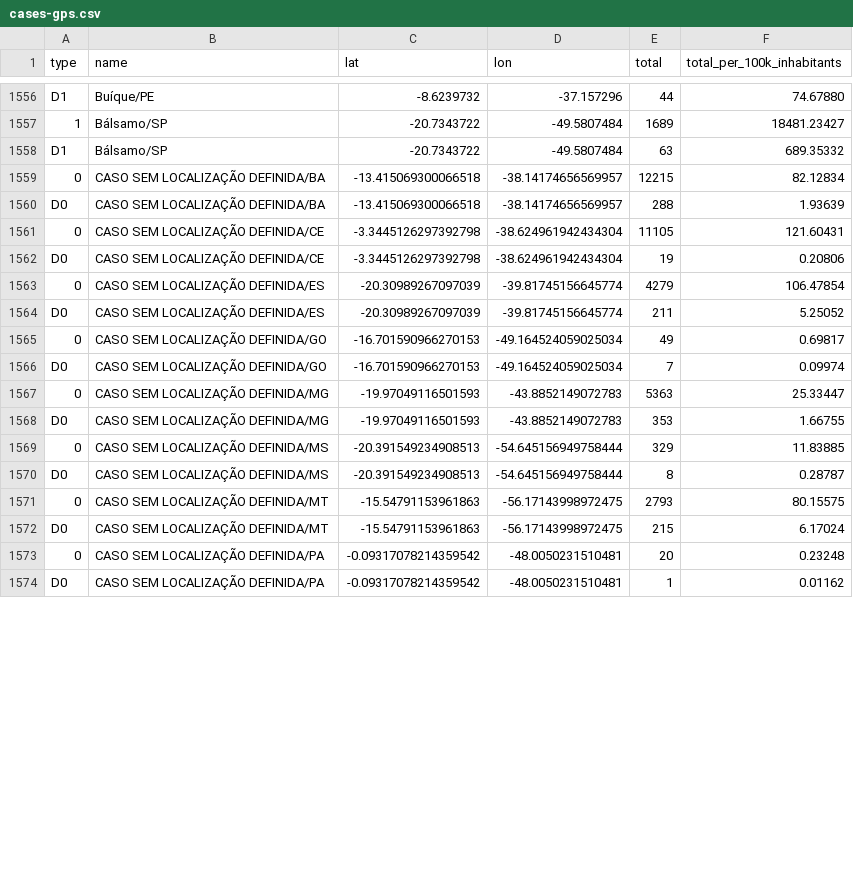
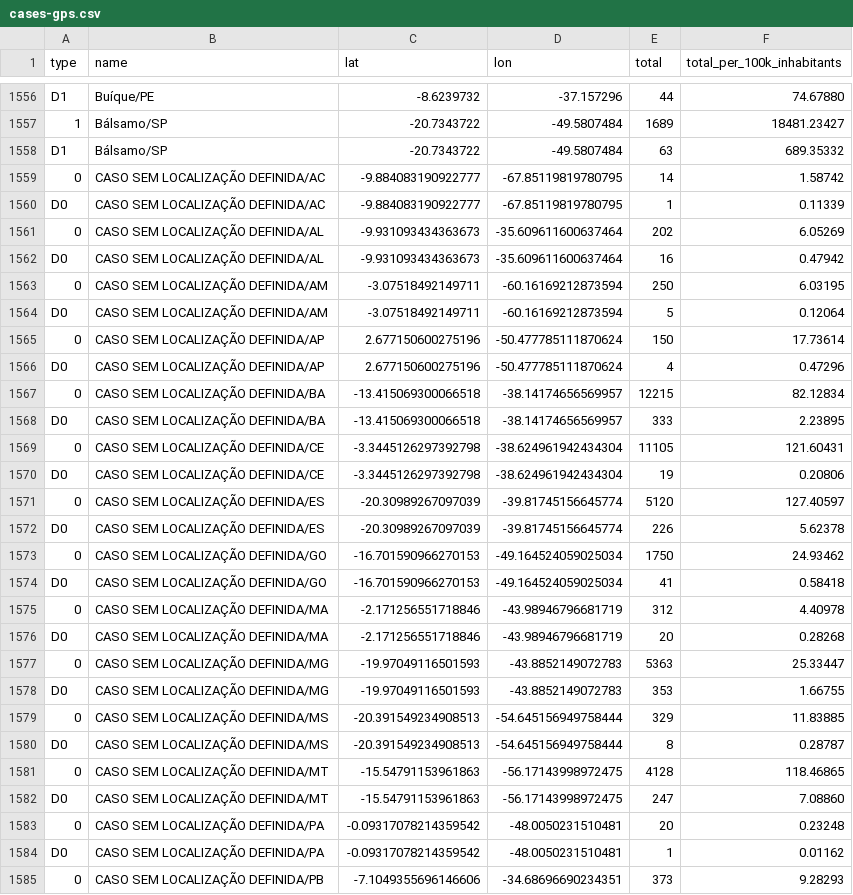
Before and after one commit to araguaci/covid19br, a CSV file: cases-gps.csv, drawn as a sheet; only a part is shown, gaps mark what is left out; the diff covers the shown part only.

```diff
--- a/cases-gps.csv
+++ b/cases-gps.csv
@@ -1558,10 +1558,20 @@ D1,Buíque/PE,-8.6239732,-37.157296,44,74.67880
 D1,Bálsamo/SP,-20.7343722,-49.5807484,63,689.35332
+0,CASO SEM LOCALIZAÇÃO DEFINIDA/AC,-9.884083190922777,-67.85119819780795,14,1.58742
+D0,CASO SEM LOCALIZAÇÃO DEFINIDA/AC,-9.884083190922777,-67.85119819780795,1,0.11339
+0,CASO SEM LOCALIZAÇÃO DEFINIDA/AL,-9.931093434363673,-35.609611600637464,202,6.05269
+D0,CASO SEM LOCALIZAÇÃO DEFINIDA/AL,-9.931093434363673,-35.609611600637464,16,0.47942
+0,CASO SEM LOCALIZAÇÃO DEFINIDA/AM,-3.07518492149711,-60.16169212873594,250,6.03195
+D0,CASO SEM LOCALIZAÇÃO DEFINIDA/AM,-3.07518492149711,-60.16169212873594,5,0.12064
+0,CASO SEM LOCALIZAÇÃO DEFINIDA/AP,2.677150600275196,-50.477785111870624,150,17.73614
+D0,CASO SEM LOCALIZAÇÃO DEFINIDA/AP,2.677150600275196,-50.477785111870624,4,0.47296
 0,CASO SEM LOCALIZAÇÃO DEFINIDA/BA,-13.415069300066518,-38.14174656569957,12215,82.12834
-D0,CASO SEM LOCALIZAÇÃO DEFINIDA/BA,-13.415069300066518,-38.14174656569957,288,1.93639
+D0,CASO SEM LOCALIZAÇÃO DEFINIDA/BA,-13.415069300066518,-38.14174656569957,333,2.23895
 0,CASO SEM LOCALIZAÇÃO DEFINIDA/CE,-3.3445126297392798,-38.624961942434304,11105,121.60431
 D0,CASO SEM LOCALIZAÇÃO DEFINIDA/CE,-3.3445126297392798,-38.624961942434304,19,0.20806
-0,CASO SEM LOCALIZAÇÃO DEFINIDA/ES,-20.30989267097039,-39.81745156645774,4279,106.47854
-D0,CASO SEM LOCALIZAÇÃO DEFINIDA/ES,-20.30989267097039,-39.81745156645774,211,5.25052
-0,CASO SEM LOCALIZAÇÃO DEFINIDA/GO,-16.701590966270153,-49.164524059025034,49,0.69817
-D0,CASO SEM LOCALIZAÇÃO DEFINIDA/GO,-16.701590966270153,-49.164524059025034,7,0.09974
+0,CASO SEM LOCALIZAÇÃO DEFINIDA/ES,-20.30989267097039,-39.81745156645774,5120,127.40597
+D0,CASO SEM LOCALIZAÇÃO DEFINIDA/ES,-20.30989267097039,-39.81745156645774,226,5.62378
+0,CASO SEM LOCALIZAÇÃO DEFINIDA/GO,-16.701590966270153,-49.164524059025034,1750,24.93462
+D0,CASO SEM LOCALIZAÇÃO DEFINIDA/GO,-16.701590966270153,-49.164524059025034,41,0.58418
+0,CASO SEM LOCALIZAÇÃO DEFINIDA/MA,-2.171256551718846,-43.98946796681719,312,4.40978
+D0,CASO SEM LOCALIZAÇÃO DEFINIDA/MA,-2.171256551718846,-43.98946796681719,20,0.28268
 0,CASO SEM LOCALIZAÇÃO DEFINIDA/MG,-19.97049116501593,-43.8852149072783,5363,25.33447
@@ -1570,5 +1580,6 @@ D0,CASO SEM LOCALIZAÇÃO DEFINIDA/MG,-19.97049116501593,-43.8852149072783,353,1
 D0,CASO SEM LOCALIZAÇÃO DEFINIDA/MS,-20.391549234908513,-54.645156949758444,8,0.28787
-0,CASO SEM LOCALIZAÇÃO DEFINIDA/MT,-15.54791153961863,-56.17143998972475,2793,80.15575
-D0,CASO SEM LOCALIZAÇÃO DEFINIDA/MT,-15.54791153961863,-56.17143998972475,215,6.17024
+0,CASO SEM LOCALIZAÇÃO DEFINIDA/MT,-15.54791153961863,-56.17143998972475,4128,118.46865
+D0,CASO SEM LOCALIZAÇÃO DEFINIDA/MT,-15.54791153961863,-56.17143998972475,247,7.08860
 0,CASO SEM LOCALIZAÇÃO DEFINIDA/PA,-0.09317078214359542,-48.0050231510481,20,0.23248
 D0,CASO SEM LOCALIZAÇÃO DEFINIDA/PA,-0.09317078214359542,-48.0050231510481,1,0.01162
+0,CASO SEM LOCALIZAÇÃO DEFINIDA/PB,-7.1049355696146606,-34.68696690234351,373,9.28293
```
Also changed, not shown: 13 added rows and 12 edited cells elsewhere in this file, _tests_meta.csv, cases-brazil-cities.csv, 5 other files.
